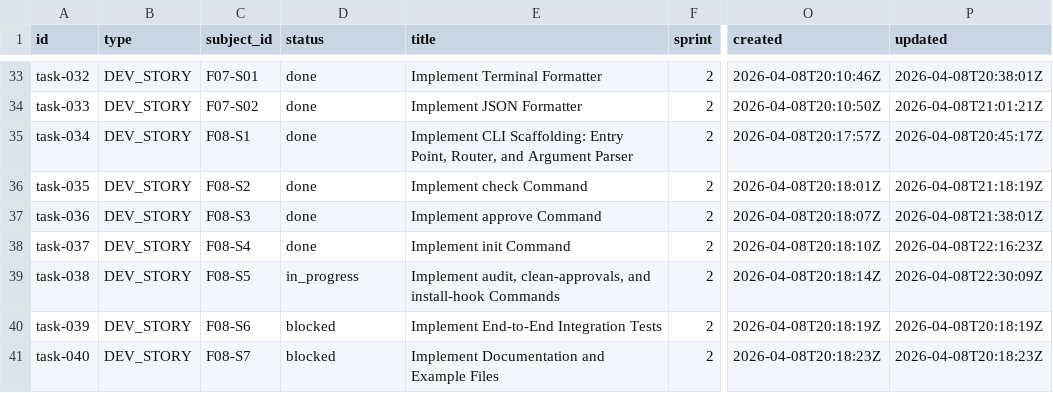
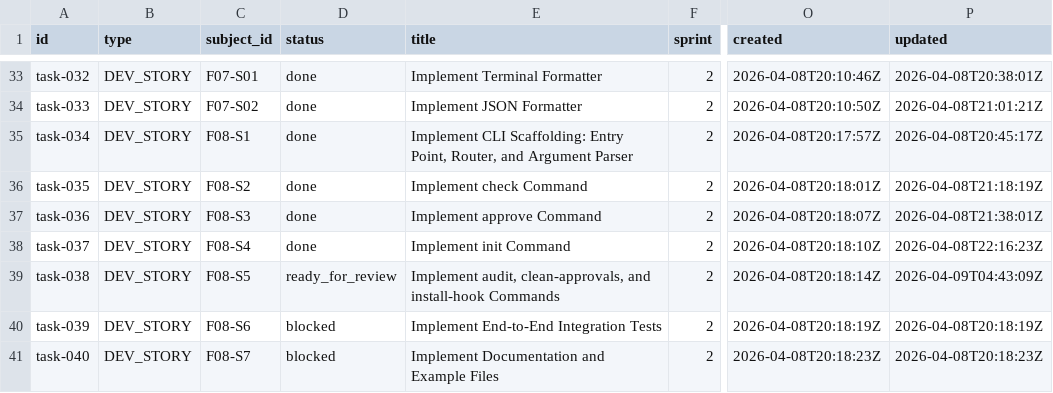
Before and after one commit to tayyabt/trustlock, a CSV file: tasks/backlog.csv, drawn as a sheet; only a part is shown, gaps mark what is left out; the diff names each change by its address in the sheet, - before the commit and + after, or states it on an @@ line.

Commit message:
task-038: mark ready_for_review

```diff
--- a/tasks/backlog.csv
+++ b/tasks/backlog.csv
-D39 (status): in_progress
+D39 (status): ready_for_review
-P39 (updated): 2026-04-08T22:30:09Z
+P39 (updated): 2026-04-09T04:43:09Z
```
Also changed, not shown: 1 other file.
